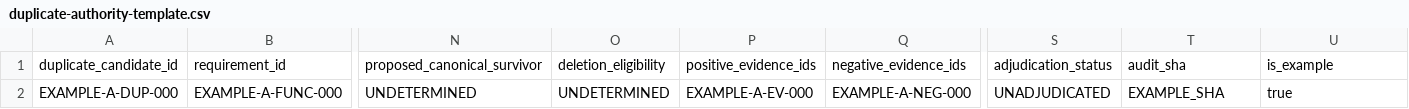
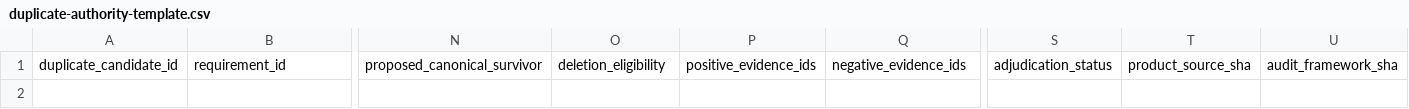
Before and after one commit to solar-ai-dev/google-work-agent, a CSV file: implementation-inventory/audit/framework/templates/duplicate-authority-template.csv, drawn as a sheet; only a part is shown, gaps mark what is left out; rows hold the shown columns only; the diff names each change by its address in the sheet, - before the commit and + after, or states it on an @@ line.

Commit message:
docs(audit): make duplicate template header-only

```diff
--- a/implementation-inventory/audit/framework/templates/duplicate-authority-template.csv
+++ b/implementation-inventory/audit/framework/templates/duplicate-authority-template.csv
-T1: audit_sha
+T1: product_source_sha
-U1: is_example
+U1: audit_framework_sha
-row 2: EXAMPLE-A-DUP-000 | EXAMPLE-A-FUNC-000 | UNDETERMINED | UNDETERMINED | EXAMPLE-A-EV-000 | EXAMPLE-A-NEG-000 | UNADJUDICATED | EXAMPLE_SHA | true
```
